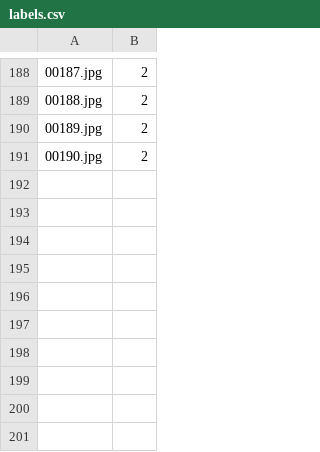
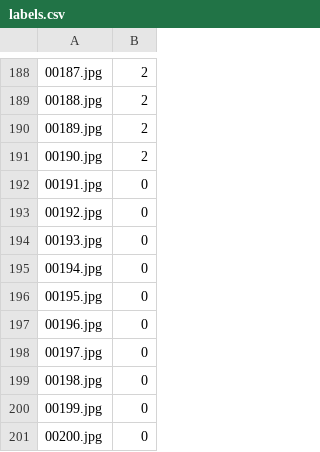
Before and after one commit to 0827yasui/Mediapipe-CNN-Gesture-Recognition, a CSV file: data/train_data/labels.csv, drawn as a sheet; only a part is shown, gaps mark what is left out.

```diff
--- a/data/train_data/labels.csv
+++ b/data/train_data/labels.csv
@@ -191 +191,11 @@
 00190.jpg,2
+00191.jpg,0
+00192.jpg,0
+00193.jpg,0
+00194.jpg,0
+00195.jpg,0
+00196.jpg,0
+00197.jpg,0
+00198.jpg,0
+00199.jpg,0
+00200.jpg,0
```
Also changed, not shown: 10 other files.
